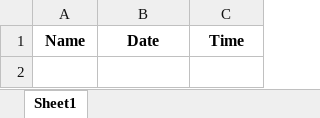
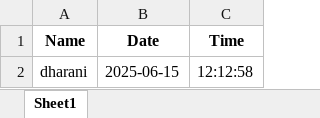
Before and after one commit to Ashanmukhasairam/face-recognition, an Excel workbook: backend/attendance.xlsx, sheet Sheet1, drawn as a sheet; values as stored, in another font and other column widths than the file's, no borders; the diff names each change by its address in the sheet, - before the commit and + after, or states it on an @@ line.

```diff
--- a/backend/attendance.xlsx (sheet Sheet1)
+++ b/backend/attendance.xlsx (sheet Sheet1)
+row 2: dharani | 2025-06-15 | 12:12:58
```
Also changed, not shown: 3 other files.
